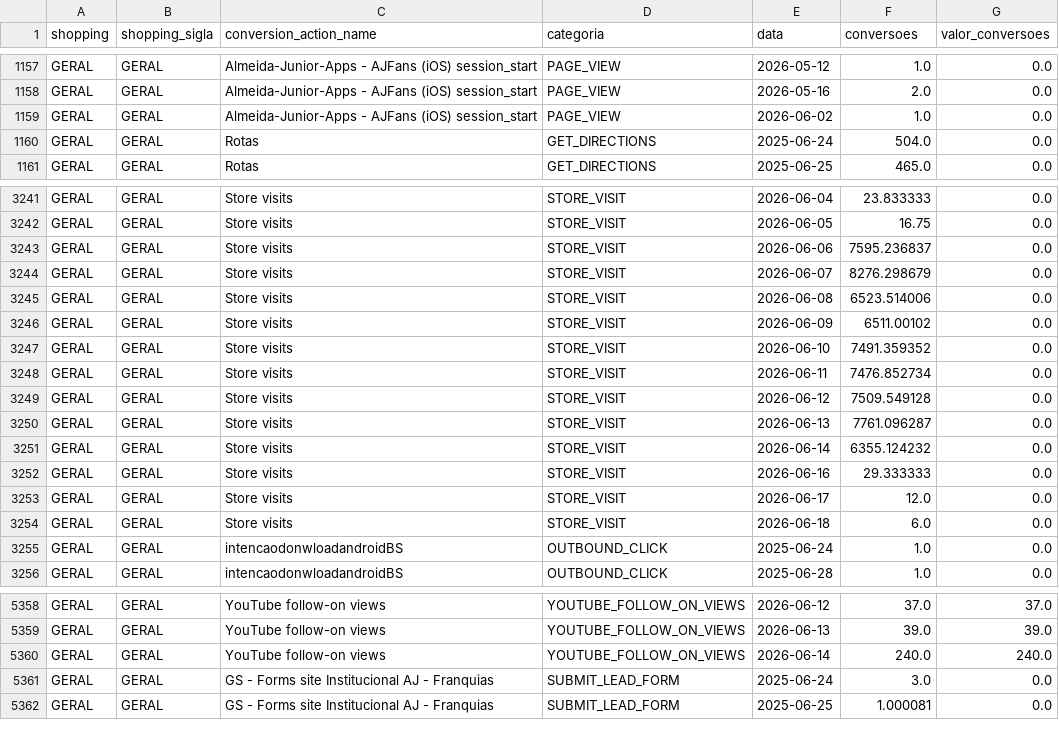
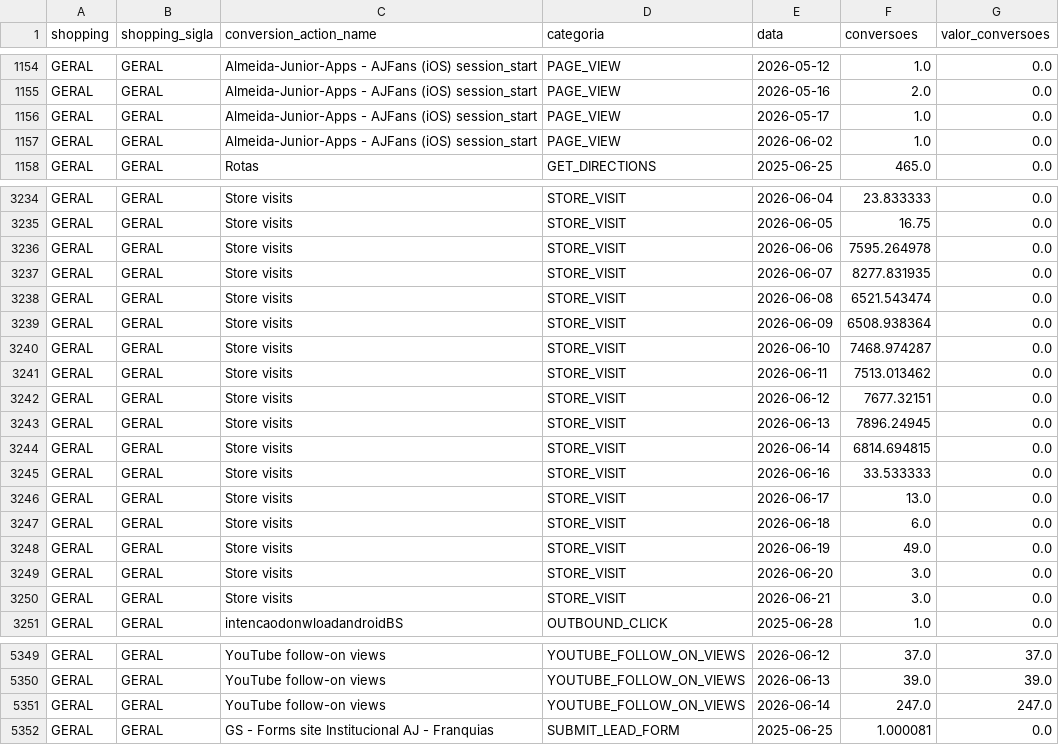
Before and after one commit to carlosgravi/dashboard-media-monitoring, a CSV file: Dados/Google_Ads/conversion_actions.csv, drawn as a sheet; only a part is shown, gaps mark what is left out; the diff covers the shown part only.

```diff
--- a/Dados/Google_Ads/conversion_actions.csv
+++ b/Dados/Google_Ads/conversion_actions.csv
@@ -1158,4 +1155,4 @@ GERAL,GERAL,Almeida-Junior-Apps - AJFans (iOS) session_start,PAGE_VIEW,2026-05-1
 GERAL,GERAL,Almeida-Junior-Apps - AJFans (iOS) session_start,PAGE_VIEW,2026-05-16,2.0,0.0
+GERAL,GERAL,Almeida-Junior-Apps - AJFans (iOS) session_start,PAGE_VIEW,2026-05-17,1.0,0.0
 GERAL,GERAL,Almeida-Junior-Apps - AJFans (iOS) session_start,PAGE_VIEW,2026-06-02,1.0,0.0
-GERAL,GERAL,Rotas,GET_DIRECTIONS,2025-06-24,504.0,0.0
 GERAL,GERAL,Rotas,GET_DIRECTIONS,2025-06-25,465.0,0.0
@@ -3242,15 +3235,17 @@ GERAL,GERAL,Store visits,STORE_VISIT,2026-06-04,23.833333,0.0
 GERAL,GERAL,Store visits,STORE_VISIT,2026-06-05,16.75,0.0
-GERAL,GERAL,Store visits,STORE_VISIT,2026-06-06,7595.236837,0.0
-GERAL,GERAL,Store visits,STORE_VISIT,2026-06-07,8276.298679,0.0
-GERAL,GERAL,Store visits,STORE_VISIT,2026-06-08,6523.514006,0.0
-GERAL,GERAL,Store visits,STORE_VISIT,2026-06-09,6511.00102,0.0
-GERAL,GERAL,Store visits,STORE_VISIT,2026-06-10,7491.359352,0.0
-GERAL,GERAL,Store visits,STORE_VISIT,2026-06-11,7476.852734,0.0
-GERAL,GERAL,Store visits,STORE_VISIT,2026-06-12,7509.549128,0.0
-GERAL,GERAL,Store visits,STORE_VISIT,2026-06-13,7761.096287,0.0
-GERAL,GERAL,Store visits,STORE_VISIT,2026-06-14,6355.124232,0.0
-GERAL,GERAL,Store visits,STORE_VISIT,2026-06-16,29.333333,0.0
-GERAL,GERAL,Store visits,STORE_VISIT,2026-06-17,12.0,0.0
+GERAL,GERAL,Store visits,STORE_VISIT,2026-06-06,7595.264978,0.0
+GERAL,GERAL,Store visits,STORE_VISIT,2026-06-07,8277.831935,0.0
+GERAL,GERAL,Store visits,STORE_VISIT,2026-06-08,6521.543474,0.0
+GERAL,GERAL,Store visits,STORE_VISIT,2026-06-09,6508.938364,0.0
+GERAL,GERAL,Store visits,STORE_VISIT,2026-06-10,7468.974287,0.0
+GERAL,GERAL,Store visits,STORE_VISIT,2026-06-11,7513.013462,0.0
+GERAL,GERAL,Store visits,STORE_VISIT,2026-06-12,7677.32151,0.0
+GERAL,GERAL,Store visits,STORE_VISIT,2026-06-13,7896.24945,0.0
+GERAL,GERAL,Store visits,STORE_VISIT,2026-06-14,6814.694815,0.0
+GERAL,GERAL,Store visits,STORE_VISIT,2026-06-16,33.533333,0.0
+GERAL,GERAL,Store visits,STORE_VISIT,2026-06-17,13.0,0.0
 GERAL,GERAL,Store visits,STORE_VISIT,2026-06-18,6.0,0.0
-GERAL,GERAL,intencaodonwloadandroidBS,OUTBOUND_CLICK,2025-06-24,1.0,0.0
+GERAL,GERAL,Store visits,STORE_VISIT,2026-06-19,49.0,0.0
+GERAL,GERAL,Store visits,STORE_VISIT,2026-06-20,3.0,0.0
+GERAL,GERAL,Store visits,STORE_VISIT,2026-06-21,3.0,0.0
 GERAL,GERAL,intencaodonwloadandroidBS,OUTBOUND_CLICK,2025-06-28,1.0,0.0
@@ -5359,4 +5350,3 @@ GERAL,GERAL,YouTube follow-on views,YOUTUBE_FOLLOW_ON_VIEWS,2026-06-12,37.0,37.0
 GERAL,GERAL,YouTube follow-on views,YOUTUBE_FOLLOW_ON_VIEWS,2026-06-13,39.0,39.0
-GERAL,GERAL,YouTube follow-on views,YOUTUBE_FOLLOW_ON_VIEWS,2026-06-14,240.0,240.0
-GERAL,GERAL,GS - Forms site Institucional AJ - Franquias,SUBMIT_LEAD_FORM,2025-06-24,3.0,0.0
+GERAL,GERAL,YouTube follow-on views,YOUTUBE_FOLLOW_ON_VIEWS,2026-06-14,247.0,247.0
 GERAL,GERAL,GS - Forms site Institucional AJ - Franquias,SUBMIT_LEAD_FORM,2025-06-25,1.000081,0.0
```
Also changed, not shown: 13 removed rows and 53 edited cells elsewhere in this file, Dados/GA4/dispositivos.csv, Dados/Google_Ads/alcance_frequencia.csv, 43 other files.
